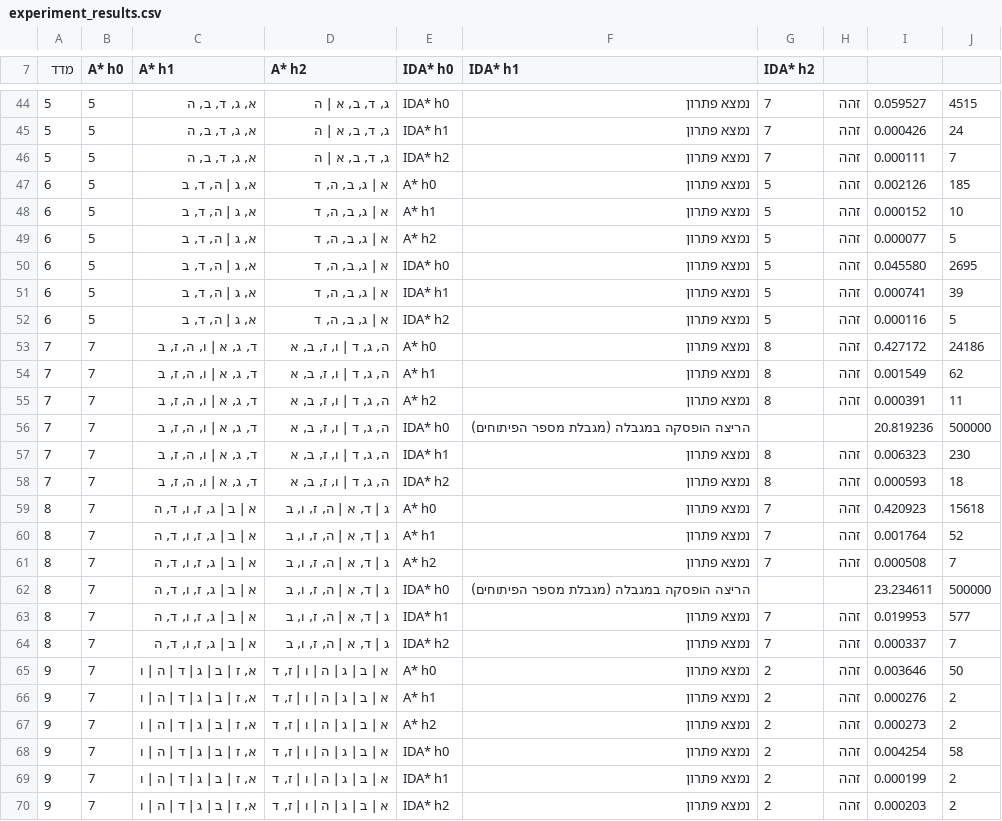
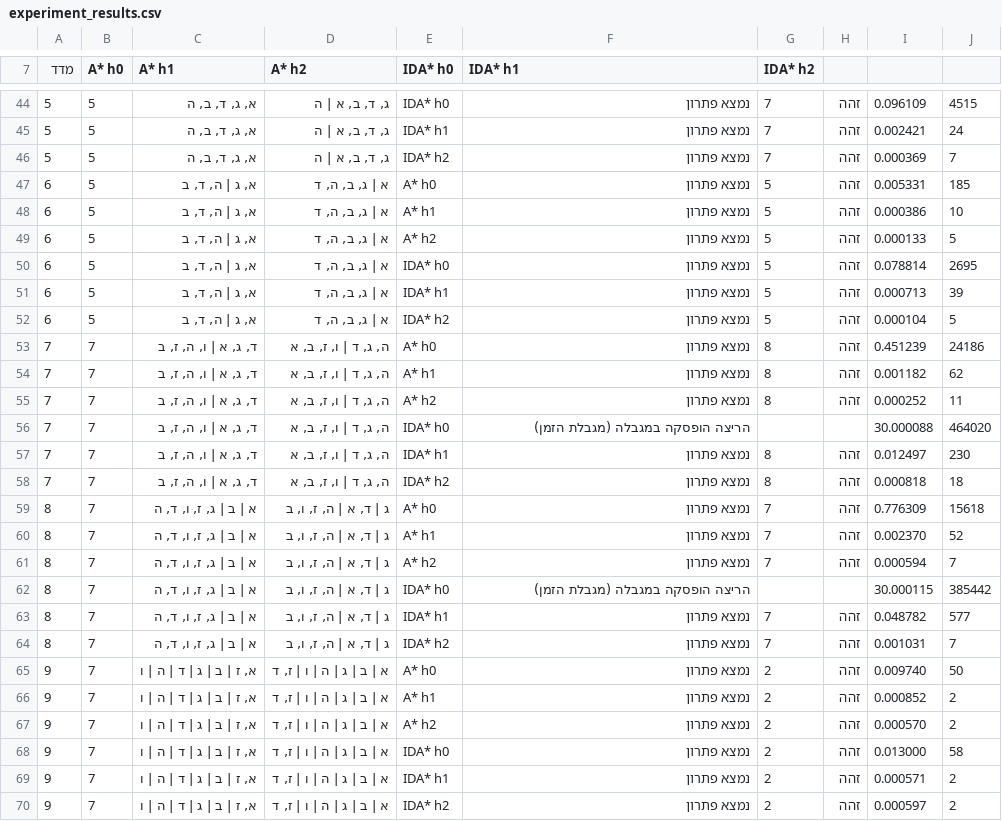
Before and after one commit to chagit37/AI_HW1_HagitEshkol, a CSV file: outputs/experiment_results.csv, drawn as a sheet; only a part is shown, gaps mark what is left out; the diff covers the shown part only.

```diff
--- a/outputs/experiment_results.csv
+++ b/outputs/experiment_results.csv
@@ -44,27 +44,27 @@
-5,5,"א, ג, ד, ב, ה","ג, ד, ב, א | ה",IDA* h0,נמצא פתרון,7,זהה,0.059527,4515
-5,5,"א, ג, ד, ב, ה","ג, ד, ב, א | ה",IDA* h1,נמצא פתרון,7,זהה,0.000426,24
-5,5,"א, ג, ד, ב, ה","ג, ד, ב, א | ה",IDA* h2,נמצא פתרון,7,זהה,0.000111,7
-6,5,"א, ג | ה, ד, ב","א | ג, ב, ה, ד",A* h0,נמצא פתרון,5,זהה,0.002126,185
-6,5,"א, ג | ה, ד, ב","א | ג, ב, ה, ד",A* h1,נמצא פתרון,5,זהה,0.000152,10
-6,5,"א, ג | ה, ד, ב","א | ג, ב, ה, ד",A* h2,נמצא פתרון,5,זהה,0.000077,5
-6,5,"א, ג | ה, ד, ב","א | ג, ב, ה, ד",IDA* h0,נמצא פתרון,5,זהה,0.045580,2695
-6,5,"א, ג | ה, ד, ב","א | ג, ב, ה, ד",IDA* h1,נמצא פתרון,5,זהה,0.000741,39
-6,5,"א, ג | ה, ד, ב","א | ג, ב, ה, ד",IDA* h2,נמצא פתרון,5,זהה,0.000116,5
-7,7,"ד, ג, א | ו, ה, ז, ב","ה, ג, ד | ו, ז, ב, א",A* h0,נמצא פתרון,8,זהה,0.427172,24186
-7,7,"ד, ג, א | ו, ה, ז, ב","ה, ג, ד | ו, ז, ב, א",A* h1,נמצא פתרון,8,זהה,0.001549,62
-7,7,"ד, ג, א | ו, ה, ז, ב","ה, ג, ד | ו, ז, ב, א",A* h2,נמצא פתרון,8,זהה,0.000391,11
-7,7,"ד, ג, א | ו, ה, ז, ב","ה, ג, ד | ו, ז, ב, א",IDA* h0,הריצה הופסקה במגבלה (מגבלת מספר הפיתוחים),,,20.819236,500000
-7,7,"ד, ג, א | ו, ה, ז, ב","ה, ג, ד | ו, ז, ב, א",IDA* h1,נמצא פתרון,8,זהה,0.006323,230
-7,7,"ד, ג, א | ו, ה, ז, ב","ה, ג, ד | ו, ז, ב, א",IDA* h2,נמצא פתרון,8,זהה,0.000593,18
-8,7,"א | ב | ג, ז, ו, ד, ה","ג | ד, א | ה, ז, ו, ב",A* h0,נמצא פתרון,7,זהה,0.420923,15618
-8,7,"א | ב | ג, ז, ו, ד, ה","ג | ד, א | ה, ז, ו, ב",A* h1,נמצא פתרון,7,זהה,0.001764,52
-8,7,"א | ב | ג, ז, ו, ד, ה","ג | ד, א | ה, ז, ו, ב",A* h2,נמצא פתרון,7,זהה,0.000508,7
-8,7,"א | ב | ג, ז, ו, ד, ה","ג | ד, א | ה, ז, ו, ב",IDA* h0,הריצה הופסקה במגבלה (מגבלת מספר הפיתוחים),,,23.234611,500000
-8,7,"א | ב | ג, ז, ו, ד, ה","ג | ד, א | ה, ז, ו, ב",IDA* h1,נמצא פתרון,7,זהה,0.019953,577
-8,7,"א | ב | ג, ז, ו, ד, ה","ג | ד, א | ה, ז, ו, ב",IDA* h2,נמצא פתרון,7,זהה,0.000337,7
-9,7,"א, ז | ב | ג | ד | ה | ו","א | ב | ג | ה | ו | ז, ד",A* h0,נמצא פתרון,2,זהה,0.003646,50
-9,7,"א, ז | ב | ג | ד | ה | ו","א | ב | ג | ה | ו | ז, ד",A* h1,נמצא פתרון,2,זהה,0.000276,2
-9,7,"א, ז | ב | ג | ד | ה | ו","א | ב | ג | ה | ו | ז, ד",A* h2,נמצא פתרון,2,זהה,0.000273,2
-9,7,"א, ז | ב | ג | ד | ה | ו","א | ב | ג | ה | ו | ז, ד",IDA* h0,נמצא פתרון,2,זהה,0.004254,58
-9,7,"א, ז | ב | ג | ד | ה | ו","א | ב | ג | ה | ו | ז, ד",IDA* h1,נמצא פתרון,2,זהה,0.000199,2
-9,7,"א, ז | ב | ג | ד | ה | ו","א | ב | ג | ה | ו | ז, ד",IDA* h2,נמצא פתרון,2,זהה,0.000203,2
+5,5,"א, ג, ד, ב, ה","ג, ד, ב, א | ה",IDA* h0,נמצא פתרון,7,זהה,0.096109,4515
+5,5,"א, ג, ד, ב, ה","ג, ד, ב, א | ה",IDA* h1,נמצא פתרון,7,זהה,0.002421,24
+5,5,"א, ג, ד, ב, ה","ג, ד, ב, א | ה",IDA* h2,נמצא פתרון,7,זהה,0.000369,7
+6,5,"א, ג | ה, ד, ב","א | ג, ב, ה, ד",A* h0,נמצא פתרון,5,זהה,0.005331,185
+6,5,"א, ג | ה, ד, ב","א | ג, ב, ה, ד",A* h1,נמצא פתרון,5,זהה,0.000386,10
+6,5,"א, ג | ה, ד, ב","א | ג, ב, ה, ד",A* h2,נמצא פתרון,5,זהה,0.000133,5
+6,5,"א, ג | ה, ד, ב","א | ג, ב, ה, ד",IDA* h0,נמצא פתרון,5,זהה,0.078814,2695
+6,5,"א, ג | ה, ד, ב","א | ג, ב, ה, ד",IDA* h1,נמצא פתרון,5,זהה,0.000713,39
+6,5,"א, ג | ה, ד, ב","א | ג, ב, ה, ד",IDA* h2,נמצא פתרון,5,זהה,0.000104,5
+7,7,"ד, ג, א | ו, ה, ז, ב","ה, ג, ד | ו, ז, ב, א",A* h0,נמצא פתרון,8,זהה,0.451239,24186
+7,7,"ד, ג, א | ו, ה, ז, ב","ה, ג, ד | ו, ז, ב, א",A* h1,נמצא פתרון,8,זהה,0.001182,62
+7,7,"ד, ג, א | ו, ה, ז, ב","ה, ג, ד | ו, ז, ב, א",A* h2,נמצא פתרון,8,זהה,0.000252,11
+7,7,"ד, ג, א | ו, ה, ז, ב","ה, ג, ד | ו, ז, ב, א",IDA* h0,הריצה הופסקה במגבלה (מגבלת הזמן),,,30.000088,464020
+7,7,"ד, ג, א | ו, ה, ז, ב","ה, ג, ד | ו, ז, ב, א",IDA* h1,נמצא פתרון,8,זהה,0.012497,230
+7,7,"ד, ג, א | ו, ה, ז, ב","ה, ג, ד | ו, ז, ב, א",IDA* h2,נמצא פתרון,8,זהה,0.000818,18
+8,7,"א | ב | ג, ז, ו, ד, ה","ג | ד, א | ה, ז, ו, ב",A* h0,נמצא פתרון,7,זהה,0.776309,15618
+8,7,"א | ב | ג, ז, ו, ד, ה","ג | ד, א | ה, ז, ו, ב",A* h1,נמצא פתרון,7,זהה,0.002370,52
+8,7,"א | ב | ג, ז, ו, ד, ה","ג | ד, א | ה, ז, ו, ב",A* h2,נמצא פתרון,7,זהה,0.000594,7
+8,7,"א | ב | ג, ז, ו, ד, ה","ג | ד, א | ה, ז, ו, ב",IDA* h0,הריצה הופסקה במגבלה (מגבלת הזמן),,,30.000115,385442
+8,7,"א | ב | ג, ז, ו, ד, ה","ג | ד, א | ה, ז, ו, ב",IDA* h1,נמצא פתרון,7,זהה,0.048782,577
+8,7,"א | ב | ג, ז, ו, ד, ה","ג | ד, א | ה, ז, ו, ב",IDA* h2,נמצא פתרון,7,זהה,0.001031,7
+9,7,"א, ז | ב | ג | ד | ה | ו","א | ב | ג | ה | ו | ז, ד",A* h0,נמצא פתרון,2,זהה,0.009740,50
+9,7,"א, ז | ב | ג | ד | ה | ו","א | ב | ג | ה | ו | ז, ד",A* h1,נמצא פתרון,2,זהה,0.000852,2
+9,7,"א, ז | ב | ג | ד | ה | ו","א | ב | ג | ה | ו | ז, ד",A* h2,נמצא פתרון,2,זהה,0.000570,2
+9,7,"א, ז | ב | ג | ד | ה | ו","א | ב | ג | ה | ו | ז, ד",IDA* h0,נמצא פתרון,2,זהה,0.013000,58
+9,7,"א, ז | ב | ג | ד | ה | ו","א | ב | ג | ה | ו | ז, ד",IDA* h1,נמצא פתרון,2,זהה,0.000571,2
+9,7,"א, ז | ב | ג | ד | ה | ו","א | ב | ג | ה | ו | ז, ד",IDA* h2,נמצא פתרון,2,זהה,0.000597,2
```
Also changed, not shown: 2 added rows, 2 removed rows and 50 edited cells elsewhere in this file, 8 other files.
